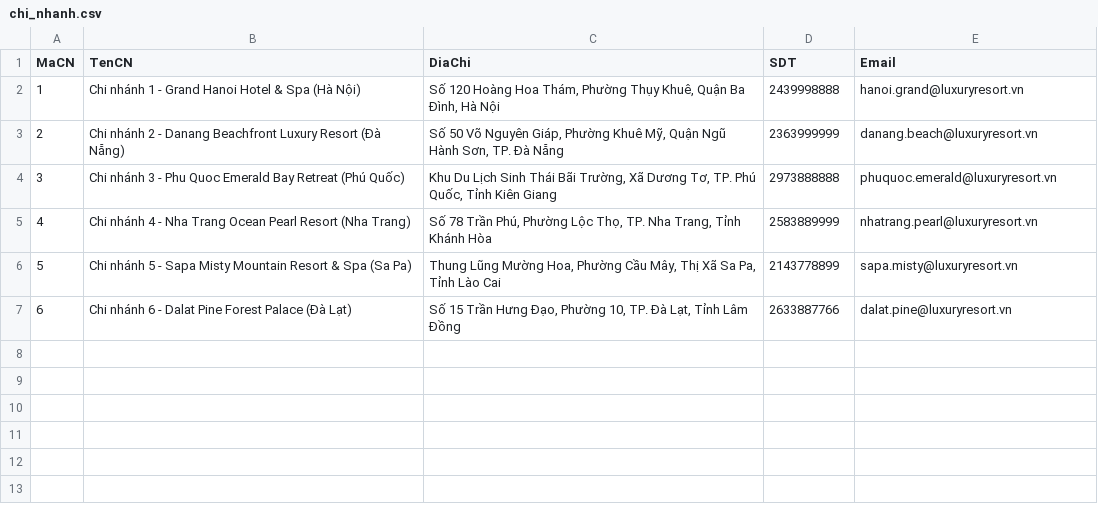
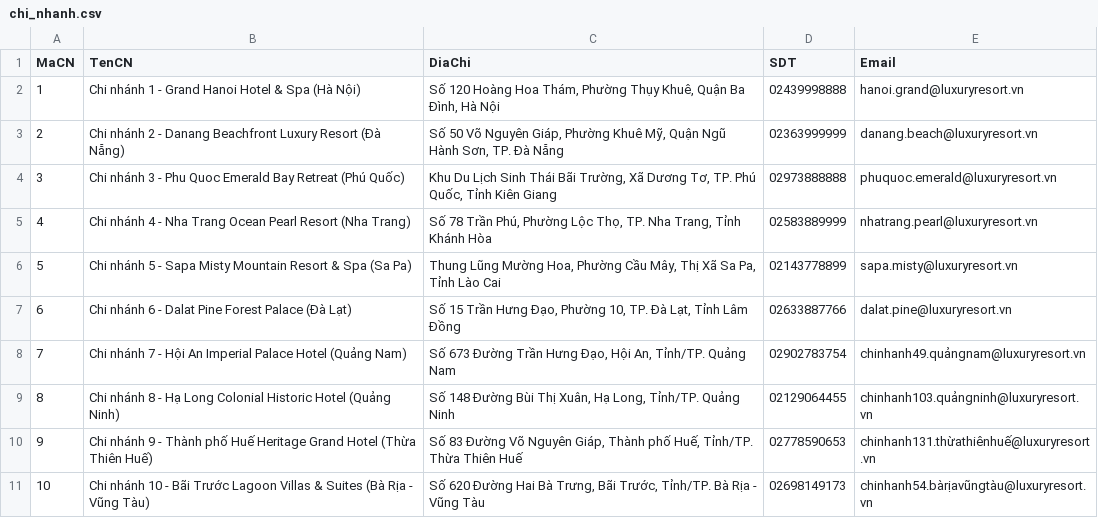
Before and after one commit to Fierie/Database-data-files, a CSV file: du_lieu_khach_san_da_loc/chi_nhanh.csv, drawn as a sheet.

Commit message:
Lọc 10 chi nhánh tại các điểm du lịch nổi tiếng

```diff
--- a/du_lieu_khach_san_da_loc/chi_nhanh.csv
+++ b/du_lieu_khach_san_da_loc/chi_nhanh.csv
@@ -1,7 +1,11 @@
 MaCN,TenCN,DiaChi,SDT,Email
-1,Chi nhánh 1 - Grand Hanoi Hotel & Spa (Hà Nội),"Số 120 Hoàng Hoa Thám, Phường Thụy Khuê, Quận Ba Đình, Hà Nội",2439998888,hanoi.grand@luxuryresort.vn
-2,Chi nhánh 2 - Danang Beachfront Luxury Resort (Đà Nẵng),"Số 50 Võ Nguyên Giáp, Phường Khuê Mỹ, Quận Ngũ Hành Sơn, TP. Đà Nẵng",2363999999,danang.beach@luxuryresort.vn
-3,Chi nhánh 3 - Phu Quoc Emerald Bay Retreat (Phú Quốc),"Khu Du Lịch Sinh Thái Bãi Trường, Xã Dương Tơ, TP. Phú Quốc, Tỉnh Kiên Giang",2973888888,phuquoc.emerald@luxuryresort.vn
-4,Chi nhánh 4 - Nha Trang Ocean Pearl Resort (Nha Trang),"Số 78 Trần Phú, Phường Lộc Thọ, TP. Nha Trang, Tỉnh Khánh Hòa",2583889999,nhatrang.pearl@luxuryresort.vn
-5,Chi nhánh 5 - Sapa Misty Mountain Resort & Spa (Sa Pa),"Thung Lũng Mường Hoa, Phường Cầu Mây, Thị Xã Sa Pa, Tỉnh Lào Cai",2143778899,sapa.misty@luxuryresort.vn
-6,Chi nhánh 6 - Dalat Pine Forest Palace (Đà Lạt),"Số 15 Trần Hưng Đạo, Phường 10, TP. Đà Lạt, Tỉnh Lâm Đồng",2633887766,dalat.pine@luxuryresort.vn
+1,Chi nhánh 1 - Grand Hanoi Hotel & Spa (Hà Nội),"Số 120 Hoàng Hoa Thám, Phường Thụy Khuê, Quận Ba Đình, Hà Nội",02439998888,hanoi.grand@luxuryresort.vn
+2,Chi nhánh 2 - Danang Beachfront Luxury Resort (Đà Nẵng),"Số 50 Võ Nguyên Giáp, Phường Khuê Mỹ, Quận Ngũ Hành Sơn, TP. Đà Nẵng",02363999999,danang.beach@luxuryresort.vn
+3,Chi nhánh 3 - Phu Quoc Emerald Bay Retreat (Phú Quốc),"Khu Du Lịch Sinh Thái Bãi Trường, Xã Dương Tơ, TP. Phú Quốc, Tỉnh Kiên Giang",02973888888,phuquoc.emerald@luxuryresort.vn
+4,Chi nhánh 4 - Nha Trang Ocean Pearl Resort (Nha Trang),"Số 78 Trần Phú, Phường Lộc Thọ, TP. Nha Trang, Tỉnh Khánh Hòa",02583889999,nhatrang.pearl@luxuryresort.vn
+5,Chi nhánh 5 - Sapa Misty Mountain Resort & Spa (Sa Pa),"Thung Lũng Mường Hoa, Phường Cầu Mây, Thị Xã Sa Pa, Tỉnh Lào Cai",02143778899,sapa.misty@luxuryresort.vn
+6,Chi nhánh 6 - Dalat Pine Forest Palace (Đà Lạt),"Số 15 Trần Hưng Đạo, Phường 10, TP. Đà Lạt, Tỉnh Lâm Đồng",02633887766,dalat.pine@luxuryresort.vn
+7,Chi nhánh 7 - Hội An Imperial Palace Hotel (Quảng Nam),"Số 673 Đường Trần Hưng Đạo, Hội An, Tỉnh/TP. Quảng Nam",02902783754,chinhanh49.quảngnam@luxuryresort.vn
+8,Chi nhánh 8 - Hạ Long Colonial Historic Hotel (Quảng Ninh),"Số 148 Đường Bùi Thị Xuân, Hạ Long, Tỉnh/TP. Quảng Ninh",02129064455,chinhanh103.quảngninh@luxuryresort.vn
+9,Chi nhánh 9 - Thành phố Huế Heritage Grand Hotel (Thừa Thiên Huế),"Số 83 Đường Võ Nguyên Giáp, Thành phố Huế, Tỉnh/TP. Thừa Thiên Huế",02778590653,chinhanh131.thừathiênhuế@luxuryresort.vn
+10,Chi nhánh 10 - Bãi Trước Lagoon Villas & Suites (Bà Rịa - Vũng Tàu),"Số 620 Đường Hai Bà Trưng, Bãi Trước, Tỉnh/TP. Bà Rịa - Vũng Tàu",02698149173,chinhanh54.bàrịavũngtàu@luxuryresort.vn
```
